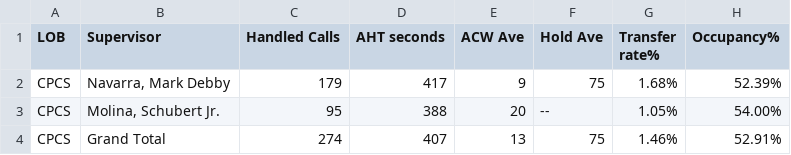
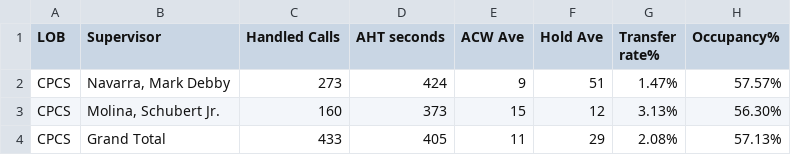
Before and after one commit to mosaicphl/caremoreproviderAHT, a CSV file: cpcsAHT.csv, drawn as a sheet.

```diff
--- a/cpcsAHT.csv
+++ b/cpcsAHT.csv
@@ -1,4 +1,4 @@
 LOB,Supervisor,Handled Calls ,AHT seconds,ACW Ave,Hold Ave,Transfer rate%,Occupancy%
-CPCS,"Navarra, Mark Debby",179,417,9,75,1.68%,52.39%
-CPCS,"Molina, Schubert Jr.",95,388,20,--,1.05%,54.00%
-CPCS,Grand Total,274,407,13,75,1.46%,52.91%
+CPCS,"Navarra, Mark Debby",273,424,9,51,1.47%,57.57%
+CPCS,"Molina, Schubert Jr.",160,373,15,12,3.13%,56.30%
+CPCS,Grand Total,433,405,11,29,2.08%,57.13%
```
Also changed, not shown: cpcs.csv.
